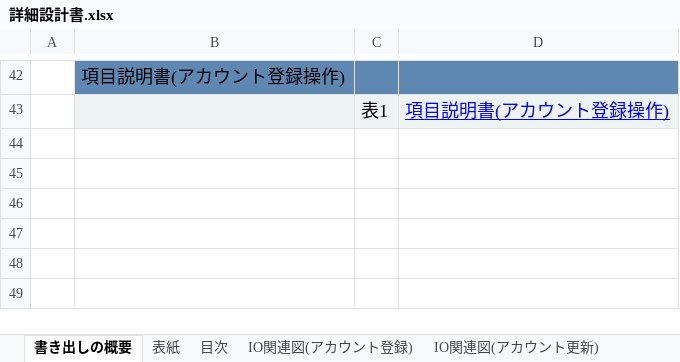
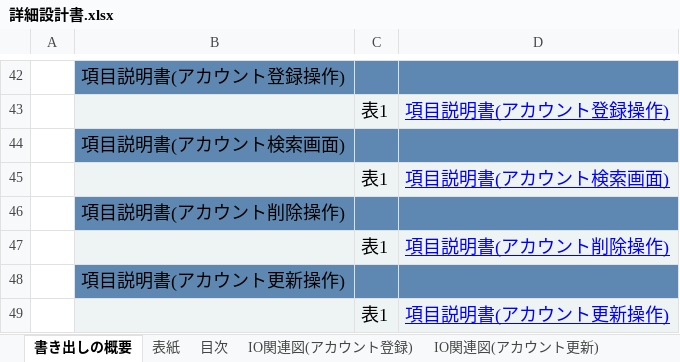
Before and after one commit to yamazakirr/7_Programing, an Excel workbook: 基本設計・詳細設計/詳細設計書.xlsx, sheet 書き出しの概要, drawn as a sheet; only a part is shown, gaps mark what is left out; values as stored, in another font and other column widths than the file's, no borders; the diff names each change by its address in the sheet, - before the commit and + after, or states it on an @@ line.

```diff
--- a/基本設計・詳細設計/詳細設計書.xlsx (sheet 書き出しの概要)
+++ b/基本設計・詳細設計/詳細設計書.xlsx (sheet 書き出しの概要)
+row 44:  | 項目説明書(アカウント検索画面)
+row 45:  |  | 表1 | 項目説明書(アカウント検索画面)
+row 46:  | 項目説明書(アカウント削除操作)
+row 47:  |  | 表1 | 項目説明書(アカウント削除操作)
+row 48:  | 項目説明書(アカウント更新操作)
+row 49:  |  | 表1 | 項目説明書(アカウント更新操作)
```
Also changed, not shown: other sheet tabs.
